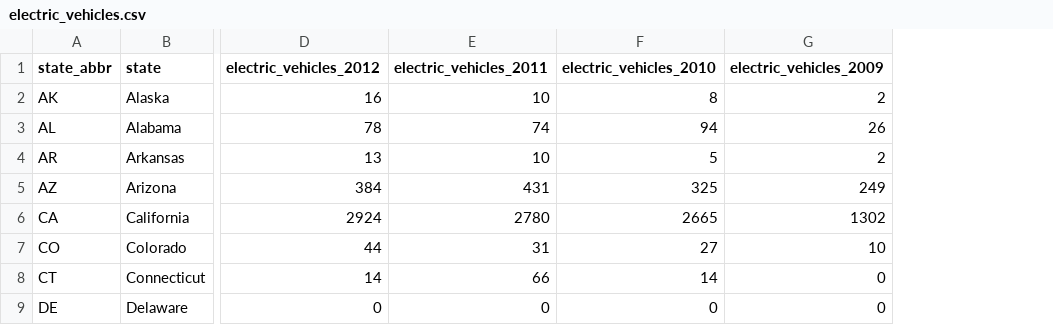
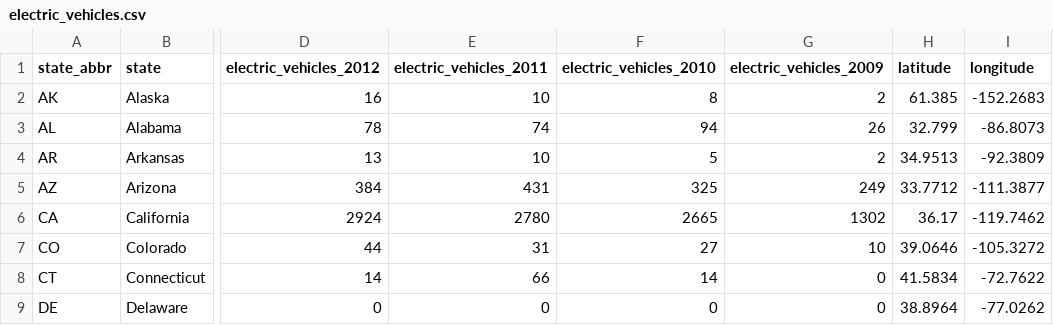
Before and after one commit to arsm800/electric_vehicles_map_light, a CSV file: public/electric_vehicles.csv, drawn as a sheet; only a part is shown, gaps mark what is left out; the diff names each change by its address in the sheet, - before the commit and + after, or states it on an @@ line.

Commit message:
Created new migration to add latitude and longitude columns to State class.  Updated seed,rb file to pull new latitude and longitude columns.  Added columns to state vehicles .csv.  Dropped, created, migrated, and seeded new database with new columns.

```diff
--- a/public/electric_vehicles.csv
+++ b/public/electric_vehicles.csv
+column H (latitude), rows 2-9: 61.385 | 32.799 | 34.9513 | 33.7712 | 36.17 | 39.0646 | 41.5834 | 38.8964
+column I (longitude), rows 2-9: -152.2683 | -86.8073 | -92.3809 | -111.3877 | -119.7462 | -105.3272 | -72.7622 | -77.0262
```
Also changed, not shown: 23 other files.
